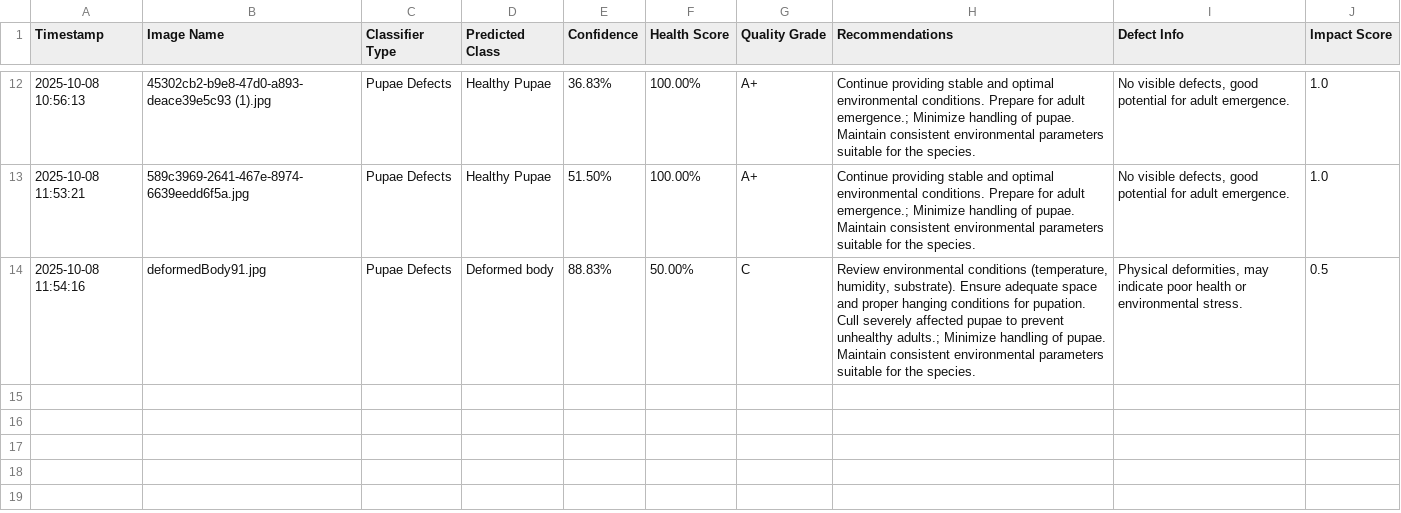
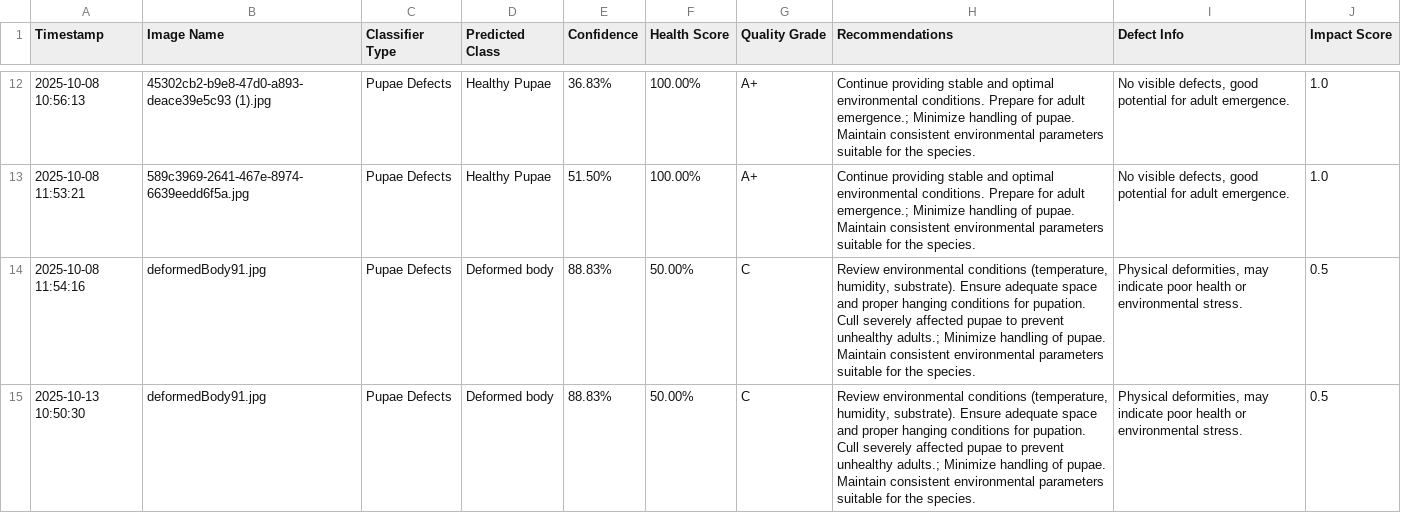
Before and after one commit to winjher/prettylep, a CSV file: Data/pupaedefects_classifications.csv, drawn as a sheet; only a part is shown, gaps mark what is left out; the diff names each change by its address in the sheet, - before the commit and + after, or states it on an @@ line.

```diff
--- a/Data/pupaedefects_classifications.csv
+++ b/Data/pupaedefects_classifications.csv
+row 15: 2025-10-13 10:50:30 | deformedBody91.jpg | Pupae Defects | Deformed body | 88.83% | 50.00% | C | Review environmental conditions (temperature, humidity, substrate). Ensure adequate space and proper hanging conditions for pupation. Cull severely affected pupae to prevent unhealthy adults.; Minimize handling of pupae. Maintain consistent environmental parameters suitable for the species. | Physical deformities, may indicate poor health or environmental stress. | 0.5
```
Also changed, not shown: 6 other files.
